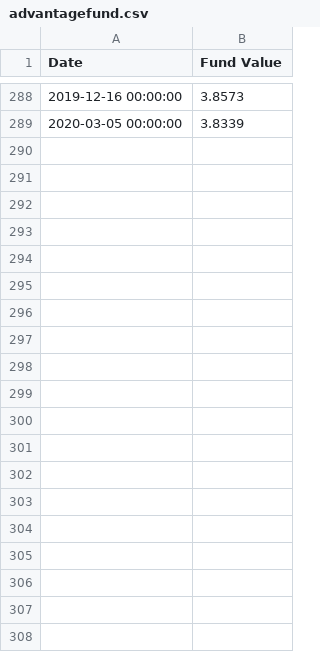
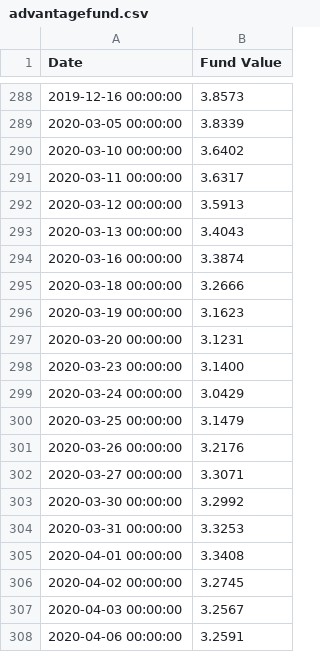
Before and after one commit to jeanathegreat/Python.Projects, a CSV file: code/output/advantagefund.csv, drawn as a sheet; only a part is shown, gaps mark what is left out; the diff covers the shown part only.

```diff
--- a/code/output/advantagefund.csv
+++ b/code/output/advantagefund.csv
@@ -289 +289,20 @@ Date,Fund Value
 2020-03-05 00:00:00,3.8339
+2020-03-10 00:00:00,3.6402
+2020-03-11 00:00:00,3.6317
+2020-03-12 00:00:00,3.5913
+2020-03-13 00:00:00,3.4043
+2020-03-16 00:00:00,3.3874
+2020-03-18 00:00:00,3.2666
+2020-03-19 00:00:00,3.1623
+2020-03-20 00:00:00,3.1231
+2020-03-23 00:00:00,3.1400
+2020-03-24 00:00:00,3.0429
+2020-03-25 00:00:00,3.1479
+2020-03-26 00:00:00,3.2176
+2020-03-27 00:00:00,3.3071
+2020-03-30 00:00:00,3.2992
+2020-03-31 00:00:00,3.3253
+2020-04-01 00:00:00,3.3408
+2020-04-02 00:00:00,3.2745
+2020-04-03 00:00:00,3.2567
+2020-04-06 00:00:00,3.2591
```
Also changed, not shown: 25 added rows elsewhere in this file, code/output/abundancefund.csv, code/output/balancedfund.csv, 12 other files.
